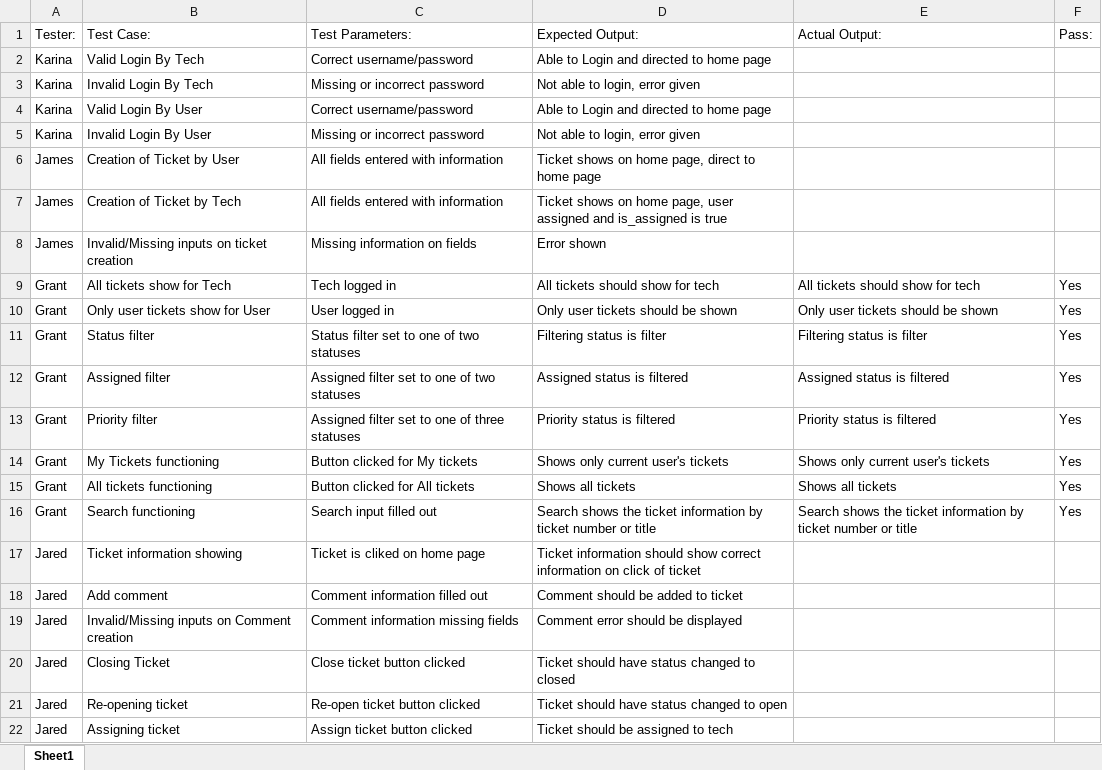
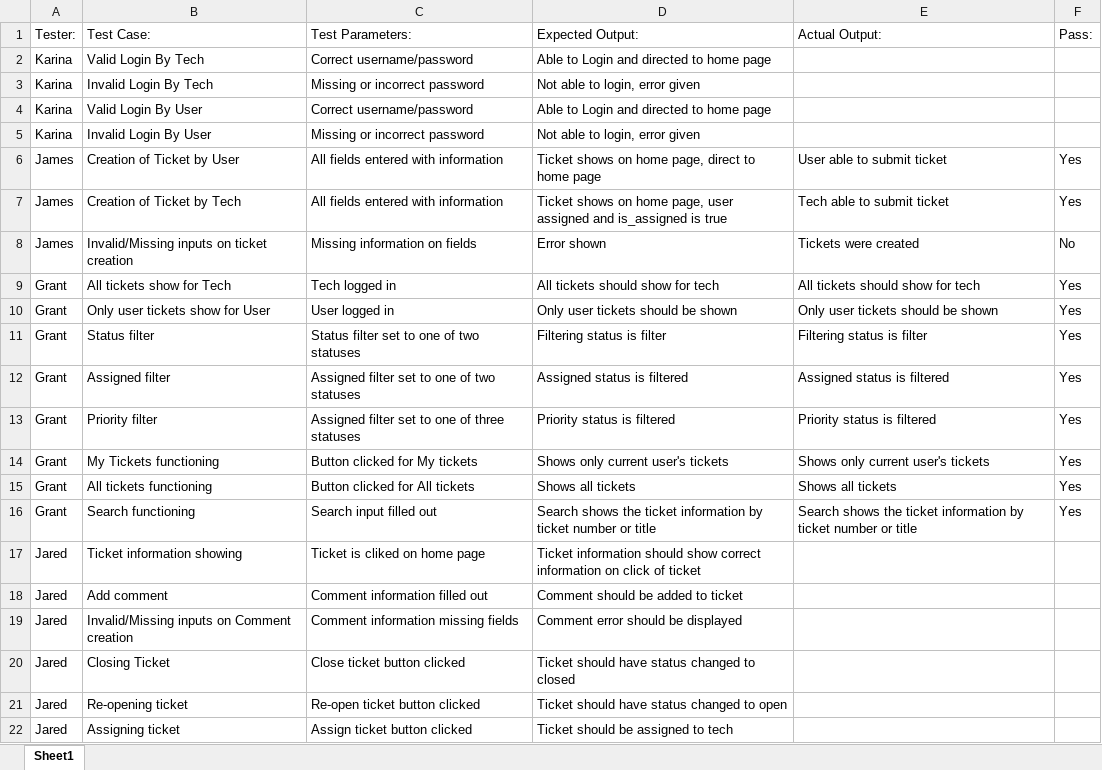
Before and after one commit to KarinaDabbraccio/it-help-app, an Excel workbook: Test_Cases.xlsx, sheet Sheet1, drawn as a sheet; values as stored, in another font and other column widths than the file's, no borders; the diff names each change by its address in the sheet, - before the commit and + after, or states it on an @@ line.

Commit message:
test cases and screenshots
Able to create ticket with missing data.  This did not pass the test case.

```diff
--- a/Test_Cases.xlsx (sheet Sheet1)
+++ b/Test_Cases.xlsx (sheet Sheet1)
-E6 (Actual Output:): (empty)
+E6 (Actual Output:): User able to submit ticket
-F6:F7 (Pass:): (empty)
+F6:F7 (Pass:): Yes
-E7 (Actual Output:): (empty)
+E7 (Actual Output:): Tech able to submit ticket
-E8 (Actual Output:): (empty)
+E8 (Actual Output:): Tickets were created
-F8 (Pass:): (empty)
+F8 (Pass:): No
```
Also changed, not shown: 1 other file.
